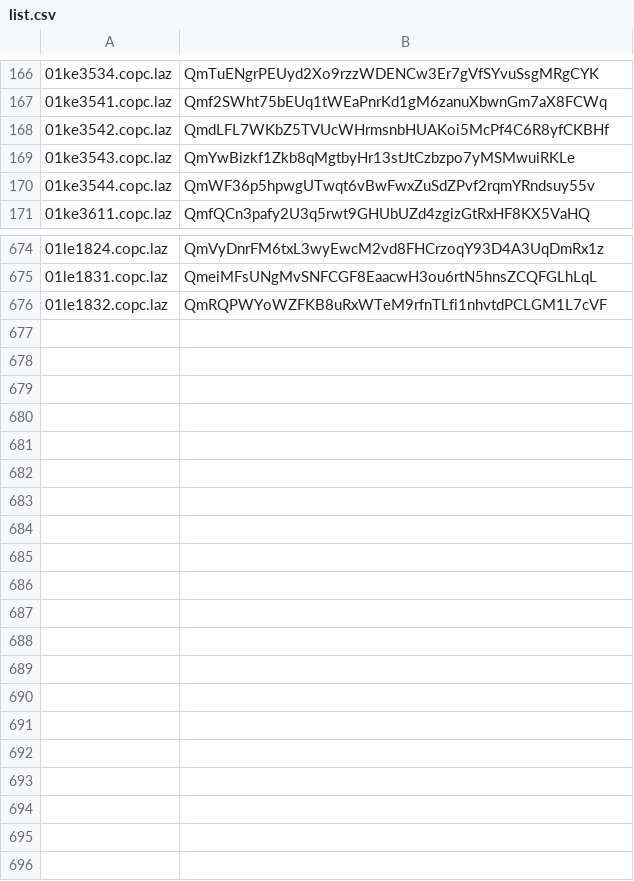
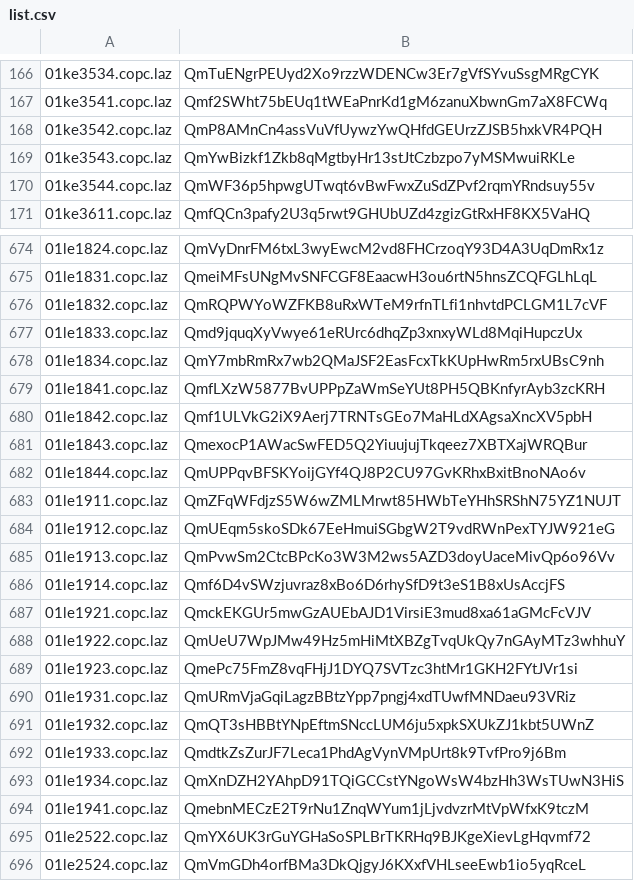
Before and after one commit to optgeo/free-nagasaki, a CSV file: convert/dst/list.csv, drawn as a sheet; only a part is shown, gaps mark what is left out; the diff names each change by its address in the sheet, - before the commit and + after, or states it on an @@ line.

```diff
--- a/convert/dst/list.csv
+++ b/convert/dst/list.csv
-B168: QmdLFL7WKbZ5TVUcWHrmsnbHUAKoi5McPf4C6R8yfCKBHf
+B168: QmP8AMnCn4assVuVfUywzYwQHfdGEUrzZJSB5hxkVR4PQH
+row 677: 01le1833.copc.laz | Qmd9jquqXyVwye61eRUrc6dhqZp3xnxyWLd8MqiHupczUx
+row 678: 01le1834.copc.laz | QmY7mbRmRx7wb2QMaJSF2EasFcxTkKUpHwRm5rxUBsC9nh
+row 679: 01le1841.copc.laz | QmfLXzW5877BvUPPpZaWmSeYUt8PH5QBKnfyrAyb3zcKRH
+row 680: 01le1842.copc.laz | Qmf1ULVkG2iX9Aerj7TRNTsGEo7MaHLdXAgsaXncXV5pbH
+row 681: 01le1843.copc.laz | QmexocP1AWacSwFED5Q2YiuujujTkqeez7XBTXajWRQBur
+row 682: 01le1844.copc.laz | QmUPPqvBFSKYoijGYf4QJ8P2CU97GvKRhxBxitBnoNAo6v
+row 683: 01le1911.copc.laz | QmZFqWFdjzS5W6wZMLMrwt85HWbTeYHhSRShN75YZ1NUJT
+row 684: 01le1912.copc.laz | QmUEqm5skoSDk67EeHmuiSGbgW2T9vdRWnPexTYJW921eG
+row 685: 01le1913.copc.laz | QmPvwSm2CtcBPcKo3W3M2ws5AZD3doyUaceMivQp6o96Vv
+row 686: 01le1914.copc.laz | Qmf6D4vSWzjuvraz8xBo6D6rhySfD9t3eS1B8xUsAccjFS
+row 687: 01le1921.copc.laz | QmckEKGUr5mwGzAUEbAJD1VirsiE3mud8xa61aGMcFcVJV
+row 688: 01le1922.copc.laz | QmUeU7WpJMw49Hz5mHiMtXBZgTvqUkQy7nGAyMTz3whhuY
+row 689: 01le1923.copc.laz | QmePc75FmZ8vqFHjJ1DYQ7SVTzc3htMr1GKH2FYtJVr1si
+row 690: 01le1931.copc.laz | QmURmVjaGqiLagzBBtzYpp7pngj4xdTUwfMNDaeu93VRiz
+row 691: 01le1932.copc.laz | QmQT3sHBBtYNpEftmSNccLUM6ju5xpkSXUkZJ1kbt5UWnZ
+row 692: 01le1933.copc.laz | QmdtkZsZurJF7Leca1PhdAgVynVMpUrt8k9TvfPro9j6Bm
+row 693: 01le1934.copc.laz | QmXnDZH2YAhpD91TQiGCCstYNgoWsW4bzHh3WsTUwN3HiS
+row 694: 01le1941.copc.laz | QmebnMECzE2T9rNu1ZnqWYum1jLjvdvzrMtVpWfxK9tczM
+row 695: 01le2522.copc.laz | QmYX6UK3rGuYGHaSoSPLBrTKRHq9BJKgeXievLgHqvmf72
+row 696: 01le2524.copc.laz | QmVmGDh4orfBMa3DkQjgyJ6KXxfVHLseeEwb1io5yqRceL
```
Also changed, not shown: 4 other files.
